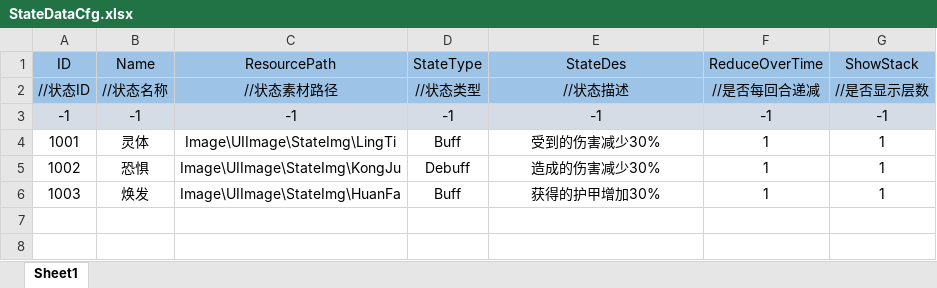
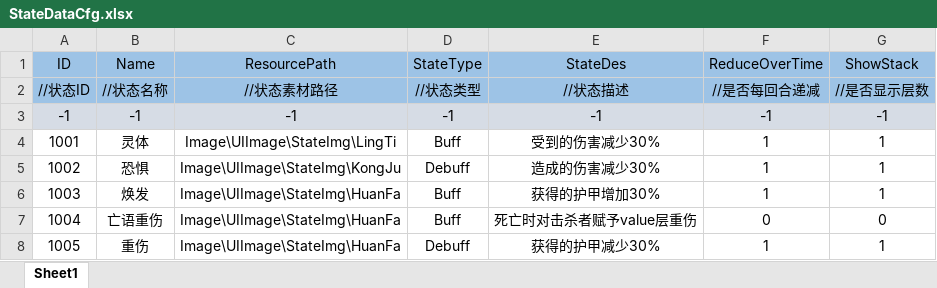
Before and after one commit to Koroshiya71/Slay-the-Touhou-RE, an Excel workbook: Assets/Resources/Cfg/StateDataCfg.xlsx, sheet Sheet1, drawn as a sheet; values as stored, in another font and other column widths than the file's, no borders; the diff names each change by its address in the sheet, - before the commit and + after, or states it on an @@ line.

```diff
--- a/Assets/Resources/Cfg/StateDataCfg.xlsx (sheet Sheet1)
+++ b/Assets/Resources/Cfg/StateDataCfg.xlsx (sheet Sheet1)
+row 7: 1004 | 亡语重伤 | Image\UIImage\StateImg\HuanFa | Buff | 死亡时对击杀者赋予value层重伤 | 0 | 0
+row 8: 1005 | 重伤 | Image\UIImage\StateImg\HuanFa | Debuff | 获得的护甲减少30% | 1 | 1
```
Also changed, not shown: Assets/Resources/Cfg/ActionDataCfg.xlsx, Assets/Resources/Cfg/BattleDataCfg.xlsx, 7 other files.
